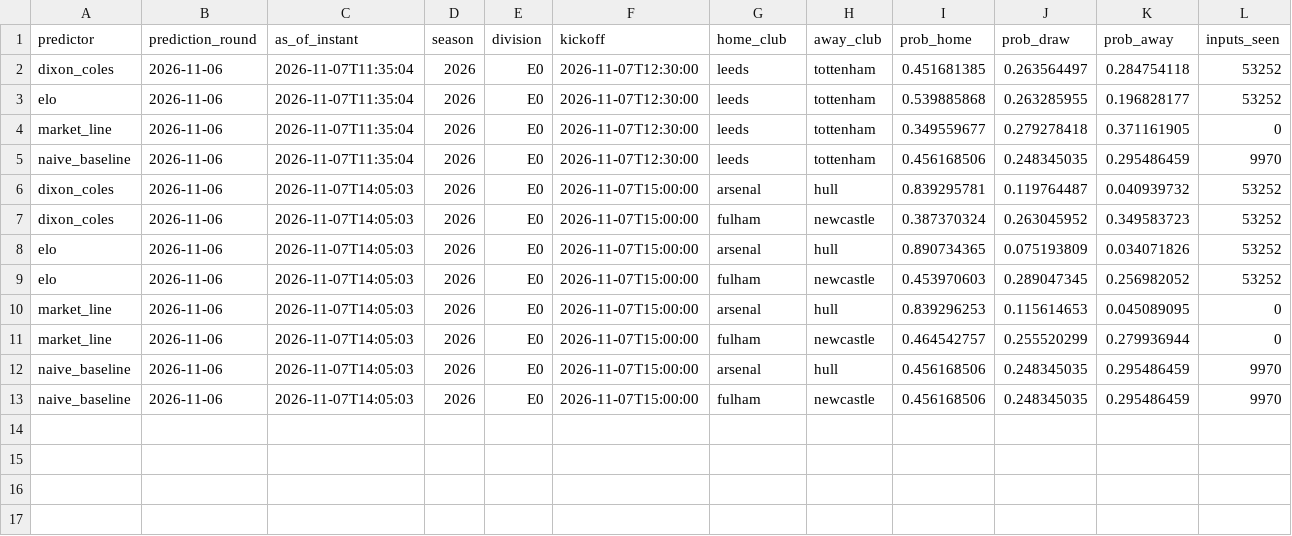
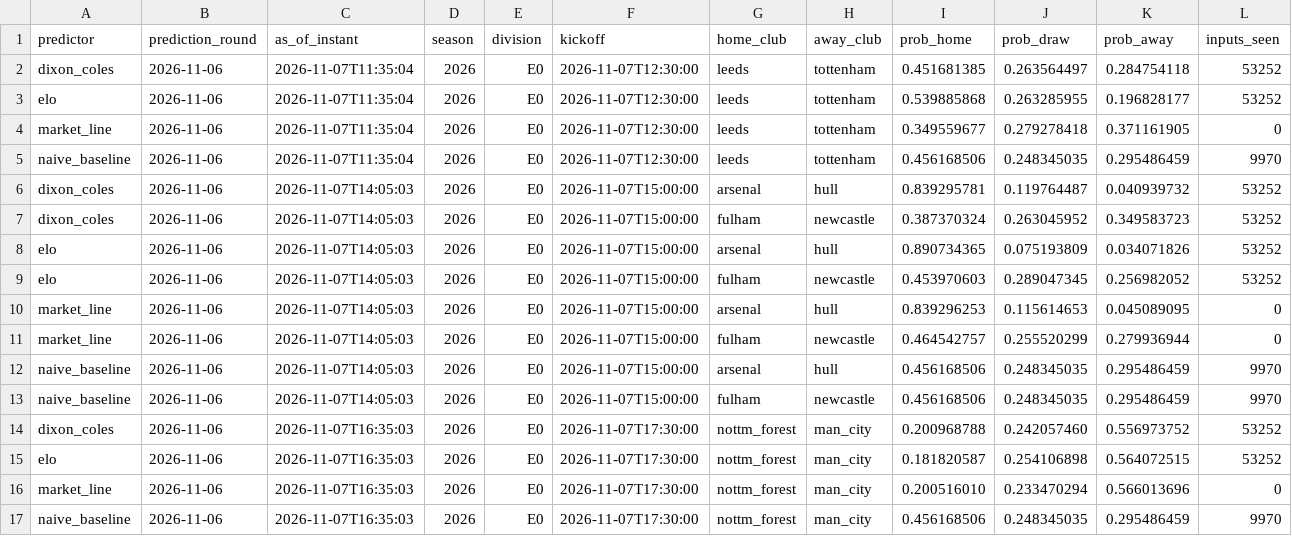
Before and after one commit to linuslouie159/epl-predictor, a CSV file: outputs/prematch/2026-11-07.csv, drawn as a sheet; only a part is shown; rows hold the shown columns only; the diff names each change by its address in the sheet, - before the commit and + after, or states it on an @@ line.

Commit message:
Read nottm_forest v man_city before kickoff: 4 Predictions from market_line, naive_baseline, dixon_coles, elo

```diff
--- a/outputs/prematch/2026-11-07.csv
+++ b/outputs/prematch/2026-11-07.csv
+row 14: dixon_coles | 2026-11-06 | 2026-11-07T16:35:03 | 2026 | E0 | 2026-11-07T17:30:00 | nottm_forest | man_city | 0.200968788 | 0.242057460 | 0.556973752 | 53252
+row 15: elo | 2026-11-06 | 2026-11-07T16:35:03 | 2026 | E0 | 2026-11-07T17:30:00 | nottm_forest | man_city | 0.181820587 | 0.254106898 | 0.564072515 | 53252
+row 16: market_line | 2026-11-06 | 2026-11-07T16:35:03 | 2026 | E0 | 2026-11-07T17:30:00 | nottm_forest | man_city | 0.200516010 | 0.233470294 | 0.566013696 | 0
+row 17: naive_baseline | 2026-11-06 | 2026-11-07T16:35:03 | 2026 | E0 | 2026-11-07T17:30:00 | nottm_forest | man_city | 0.456168506 | 0.248345035 | 0.295486459 | 9970
```
